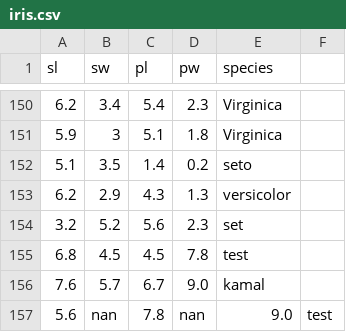
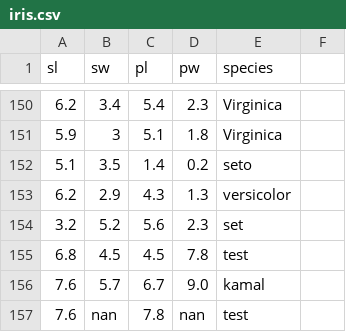
Before and after one commit to mdhabeebvulla/testeda, a CSV file: iris.csv, drawn as a sheet; only a part is shown, gaps mark what is left out.

Commit message:
Update iris.csv

```diff
--- a/iris.csv
+++ b/iris.csv
@@ -156,2 +156,2 @@ sl,sw,pl,pw,species
 7.6,5.7,6.7,9.0,kamal
-5.6,nan,7.8,nan,9.0,test
+7.6,nan,7.8,nan,test
```
